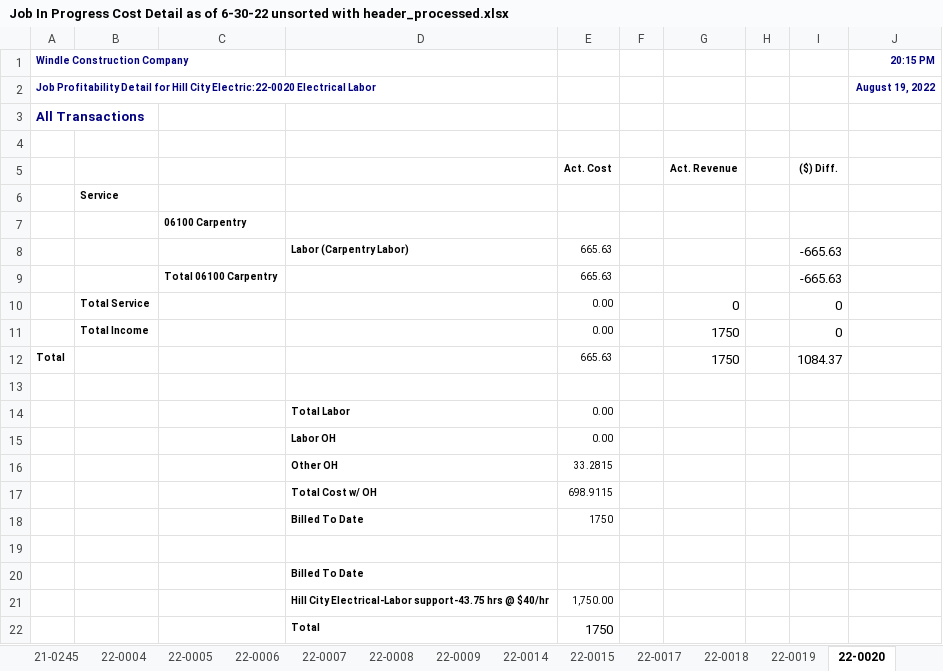
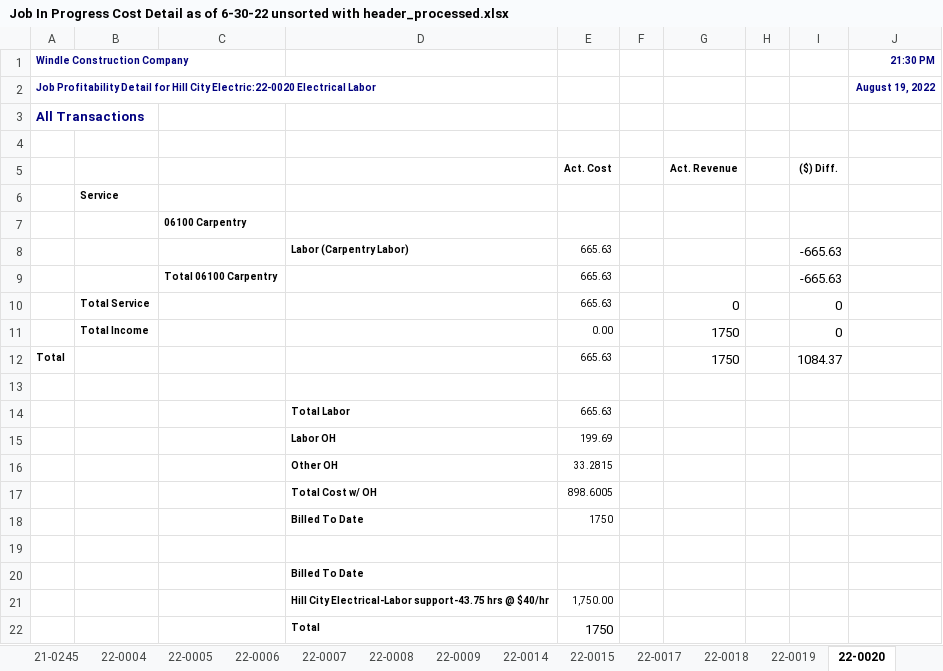
Before and after one commit to oorahmi/JobCostReportBuilder, an Excel workbook: processed/Job In Progress Cost Detail as of 6-30-22 unsorted with header_processed.xlsx, sheet 22-0020, drawn as a sheet; values as stored, in another font and other column widths than the file's, no borders; the diff names each change by its address in the sheet, - before the commit and + after, or states it on an @@ line.

```diff
--- a/processed/Job In Progress Cost Detail as of 6-30-22 unsorted with header_processed.xlsx (sheet 22-0020)
+++ b/processed/Job In Progress Cost Detail as of 6-30-22 unsorted with header_processed.xlsx (sheet 22-0020)
-J1: 20:15 PM
+J1: 21:30 PM
-E10: 0.00
+E10: 665.63
-E14: 0.00
+E14: 665.63
-E15: 0.00
+E15: 199.69
-E17: 698.9115
+E17: 898.6005
```
Also changed, not shown: sheet 22-0019, sheet 22-0908, sheet 22-0774, sheet 22-0137, sheet 22-0383, sheet 22-2861, 28 more sheets, 2 other files.
